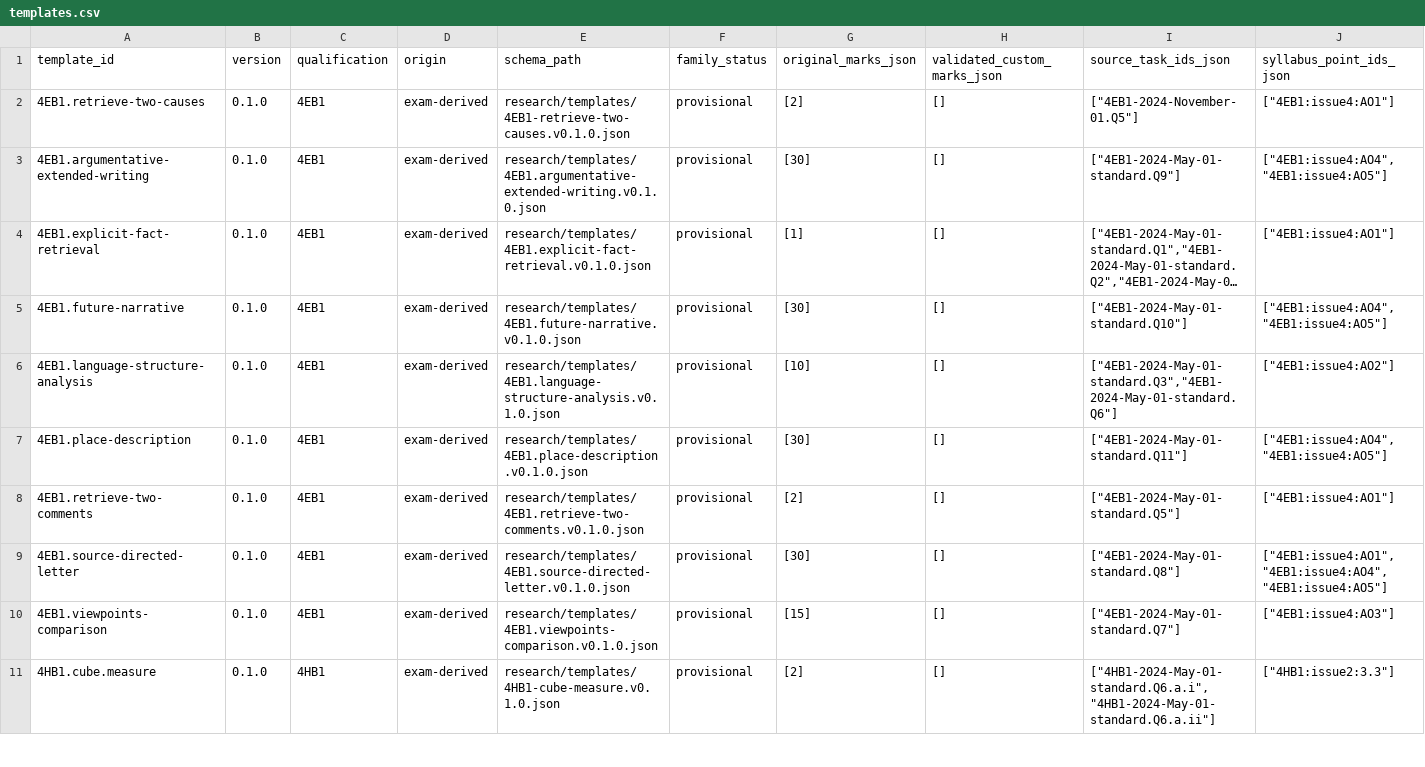
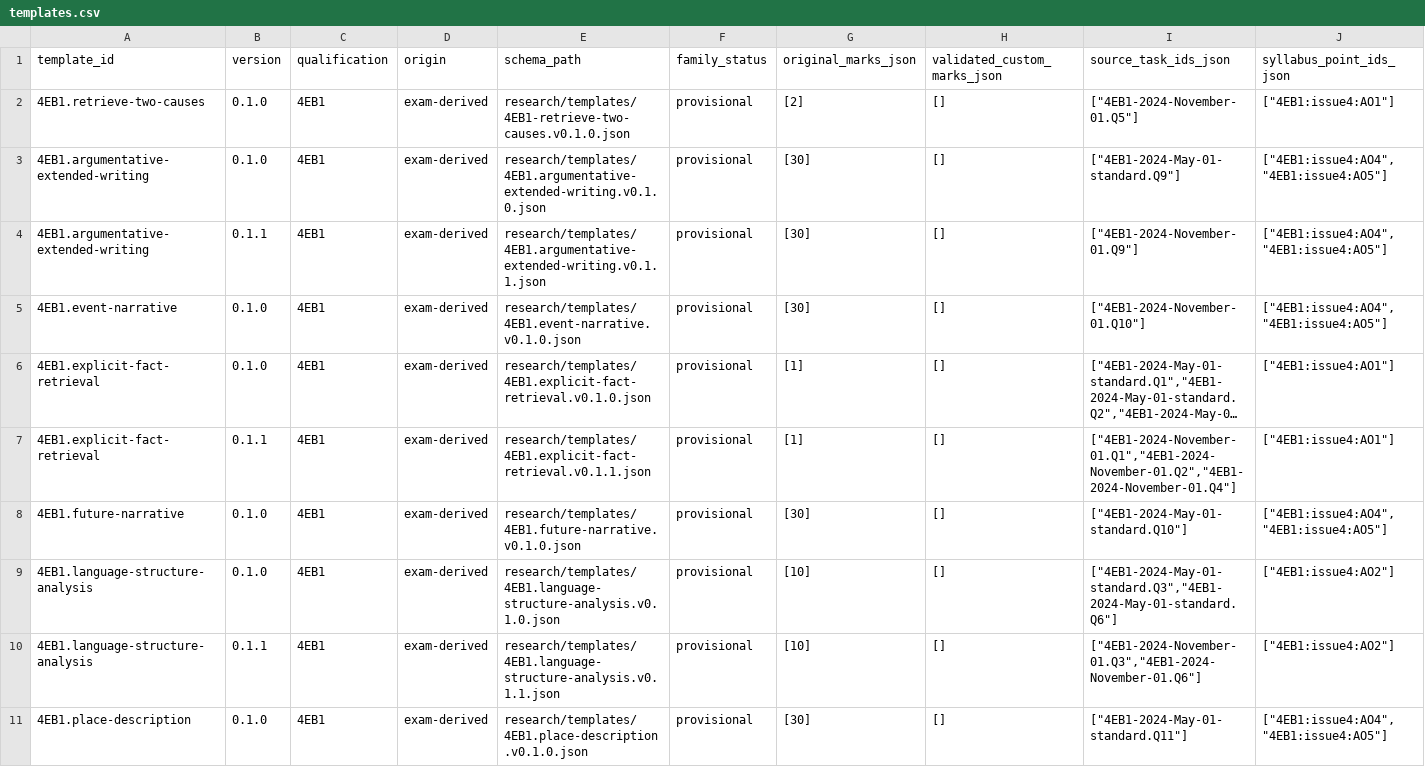
Before and after one commit to peterpeterpeter111/igcses, a CSV file: research/ledger/v1/templates.csv, drawn as a sheet; only a part is shown; the shorter side is filled out with more unchanged rows; long unchanged cells end in …; rows hold the shown columns only; the diff covers the shown part only; the diff names each change by its address in the sheet, - before the commit and + after, or states it on an @@ line.

Commit message:
Mirror verified local 79409f2: November English source processing and versioned contracts

```diff
--- a/research/ledger/v1/templates.csv
+++ b/research/ledger/v1/templates.csv
+row 4: 4EB1.argumentative-extended-writing | 0.1.1 | 4EB1 | exam-derived | research/templates/4EB1.argumentative-extended-writing.v0.1.1.json | provisional | [30] | [] | ["4EB1-2024-November-01.Q9"] | ["4EB1:issue4:AO4","4EB1:issue4:AO5"]
+row 5: 4EB1.event-narrative | 0.1.0 | 4EB1 | exam-derived | research/templates/4EB1.event-narrative.v0.1.0.json | provisional | [30] | [] | ["4EB1-2024-November-01.Q10"] | ["4EB1:issue4:AO4","4EB1:issue4:AO5"]
+row 7: 4EB1.explicit-fact-retrieval | 0.1.1 | 4EB1 | exam-derived | research/templates/4EB1.explicit-fact-retrieval.v0.1.1.json | provisional | [1] | [] | ["4EB1-2024-November-01.Q1","4EB1-2024-November-01.Q2","4EB1-2024-November-01.Q4"] | ["4EB1:issue4:AO1"]
+row 10: 4EB1.language-structure-analysis | 0.1.1 | 4EB1 | exam-derived | research/templates/4EB1.language-structure-analysis.v0.1.1.json | provisional | [10] | [] | ["4EB1-2024-November-01.Q3","4EB1-2024-November-01.Q6"] | ["4EB1:issue4:AO2"]
```
Also changed, not shown: 3 added rows elsewhere in this file, research/ledger/v1/papers.csv, research/ledger/v1/tasks/4EB1.csv, 28 other files.
